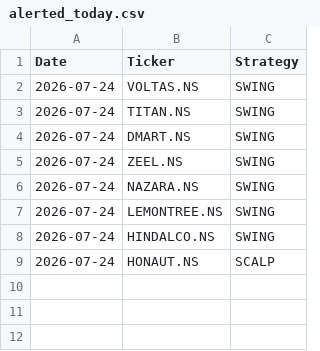
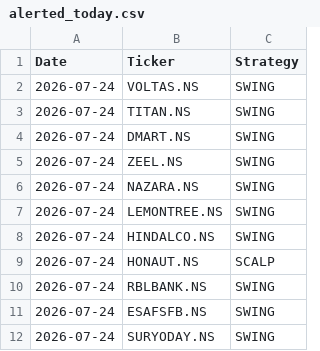
Before and after one commit to johnkasc-lab/MarketStock, a CSV file: alerted_today.csv, drawn as a sheet.

```diff
--- a/alerted_today.csv
+++ b/alerted_today.csv
@@ -9 +9,4 @@ Date,Ticker,Strategy
 2026-07-24,HONAUT.NS,SCALP
+2026-07-24,RBLBANK.NS,SWING
+2026-07-24,ESAFSFB.NS,SWING
+2026-07-24,SURYODAY.NS,SWING
```
Also changed, not shown: intraday_trades.csv.
